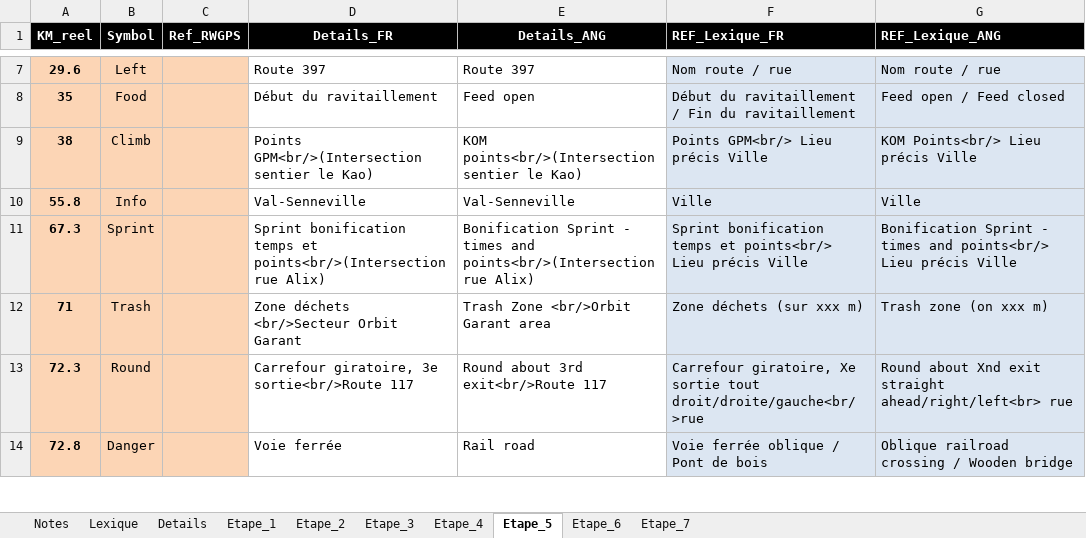
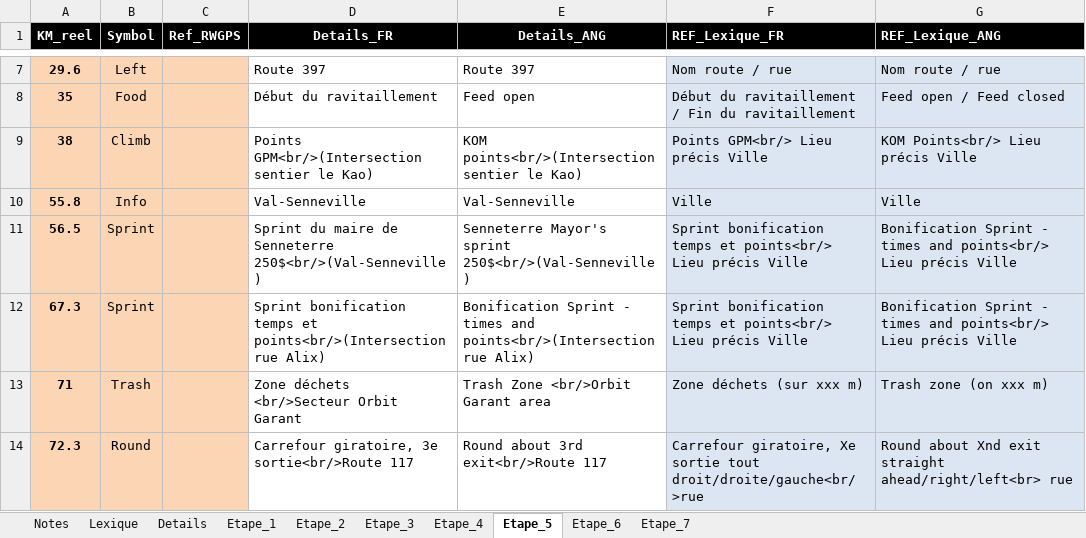
Before and after one commit to TourAbitibi/guide2024, an Excel workbook: excel/Itineraires.xlsx, sheet Etape_5, drawn as a sheet; only a part is shown, gaps mark what is left out; the shorter side is filled out with more unchanged rows; values as stored, in another font and other column widths than the file's, no borders; the diff names each change by its address in the sheet, - before the commit and + after, or states it on an @@ line.

Commit message:
Ajout sprint maire val-sennevilel

```diff
--- a/excel/Itineraires.xlsx (sheet Etape_5)
+++ b/excel/Itineraires.xlsx (sheet Etape_5)
+row 11: 56.5 | Sprint |  | Sprint du maire de Senneterre 250$<br/>(Val-Senneville) | Senneterre Mayor's sprint 250$<br/>(Val-Senneville) | Sprint bonification temps et points<br/> Lieu précis Ville | Bonification Sprint - times and points<br/> Lieu précis Ville
```
